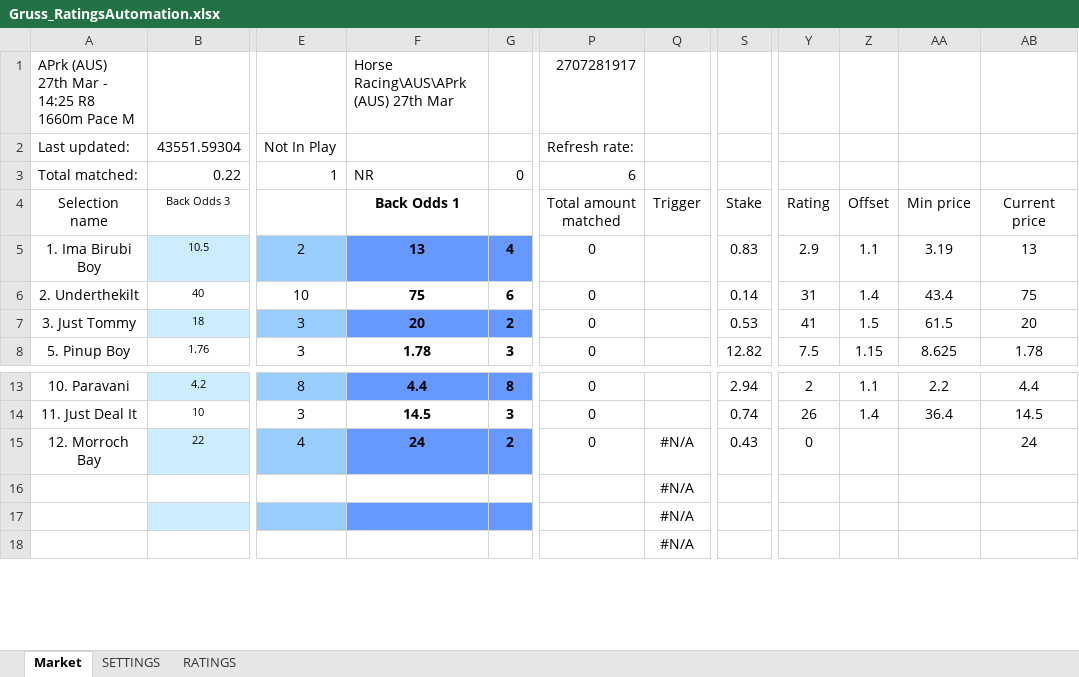
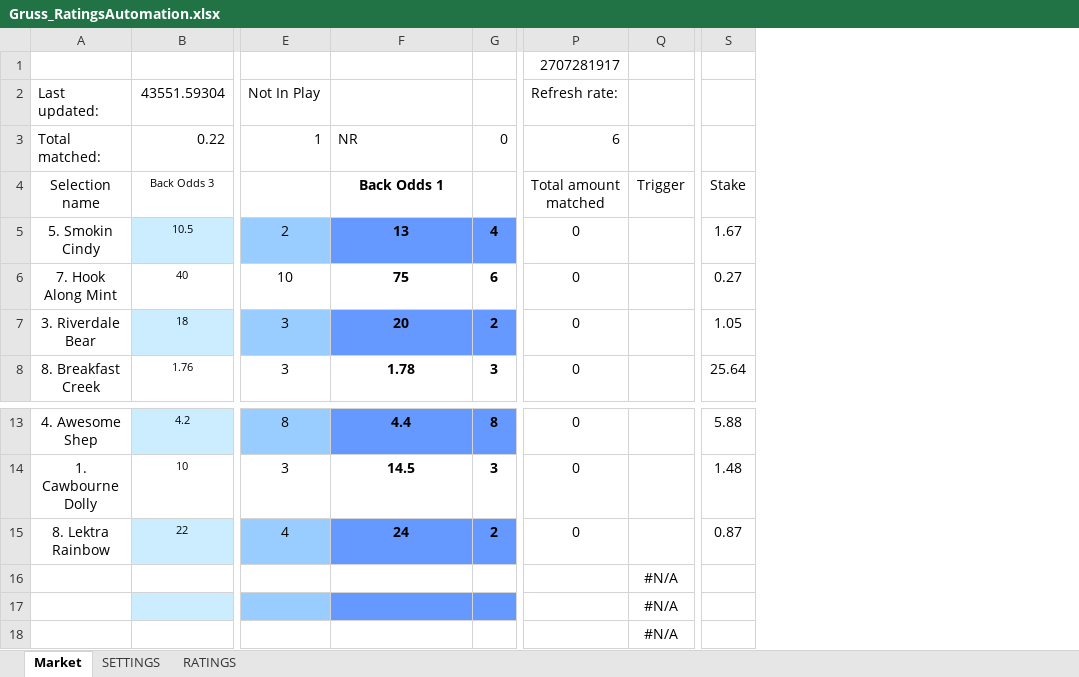
Before and after one commit to betfair-datascientists/betfair-datascientists.github.io, an Excel workbook: src/docs/thirdPartyTools/assets/Gruss_RatingsAutomation.xlsx, sheet Market, drawn as a sheet; only a part is shown, gaps mark what is left out; values as stored, in another font and other column widths than the file's, no borders; table styles not drawn; removed rows and columns are numbered as before the commit, all else as after; the diff names each change by its address in the sheet, - before the commit and + after, or states it on an @@ line.

Commit message:
Updated Ratings tutorials so theyre consistant

```diff
--- a/src/docs/thirdPartyTools/assets/Gruss_RatingsAutomation.xlsx (sheet Market)
+++ b/src/docs/thirdPartyTools/assets/Gruss_RatingsAutomation.xlsx (sheet Market)
-column A, rows 1-8: APrk (AUS) 27th Mar - 14:25 R8 1660m Pace M | Last updated: | Total matched: | Selection name | 1. Ima Birubi Boy | 2. Underthekilt | 3. Just Tommy | 5. Pinup Boy; rows 13-15: 10. Paravani | 11. Just Deal It | 12. Morroch Bay
+column A, rows 2-8: Last updated: | Total matched: | Selection name | 5. Smokin Cindy | 7. Hook Along Mint | 3. Riverdale Bear | 8. Breakfast Creek; rows 13-15: 4. Awesome Shep | 1. Cawbourne Dolly | 8. Lektra Rainbow
-column S, rows 4-8: Stake | 0.83 | 0.14 | 0.53 | 12.82; rows 13-15: 2.94 | 0.74 | 0.43
+column S, rows 4-8: Stake | 1.67 | 0.27 | 1.05 | 25.64; rows 13-15: 5.88 | 1.48 | 0.87
-column Y, rows 4-8: Rating | 2.9 | 31 | 41 | 7.5; rows 13-15: 2 | 26 | 0
-column Z, rows 4-8: Offset | 1.1 | 1.4 | 1.5 | 1.15; rows 13-14: 1.1 | 1.4
-column AA, rows 4-8: Min price | 3.19 | 43.4 | 61.5 | 8.625; rows 13-14: 2.2 | 36.4
-column AB, rows 4-8: Current price | 13 | 75 | 20 | 1.78; rows 13-15: 4.4 | 14.5 | 24
-F1: Horse Racing\AUS\APrk (AUS) 27th Mar
+F1: (empty)
-Q15: #N/A
+Q15: (empty)
```
Also changed, not shown: sheet RATINGS, sheet SETTINGS, formulas that keep their value, src/docs/thirdPartyTools/assets/CT_Ratings_Automation_Tutorial.xlsx, thirdPartyTools/assets/CT_Ratings_Automation_Tutorial.xlsx, 44 other files.
